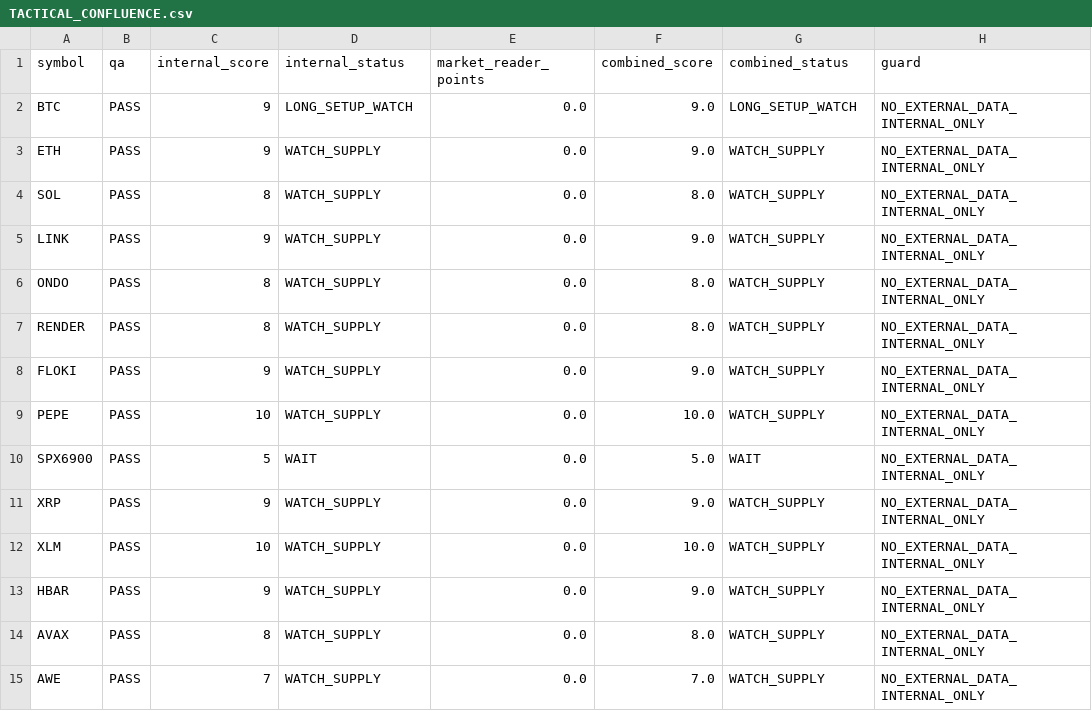
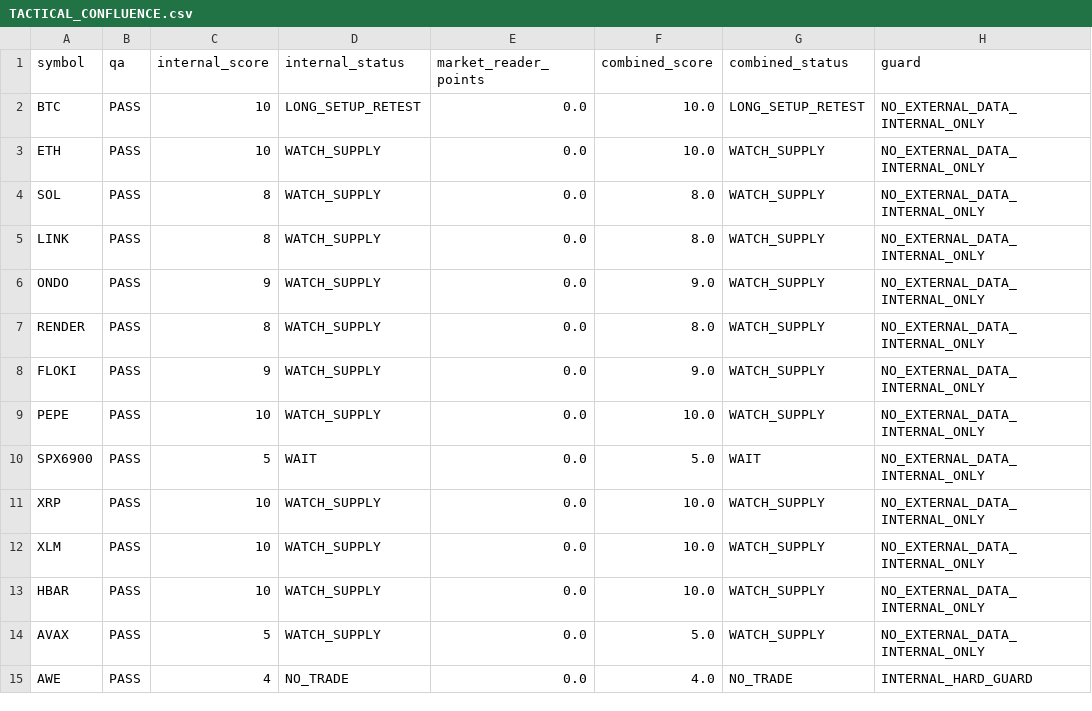
Before and after one commit to PawelKaminski12/TEST-LAB-V8, a CSV file: market_reader/TACTICAL_CONFLUENCE.csv, drawn as a sheet.

```diff
--- a/market_reader/TACTICAL_CONFLUENCE.csv
+++ b/market_reader/TACTICAL_CONFLUENCE.csv
@@ -1,7 +1,7 @@
 symbol,qa,internal_score,internal_status,market_reader_points,combined_score,combined_status,guard
-BTC,PASS,9,LONG_SETUP_WATCH,0.0,9.0,LONG_SETUP_WATCH,NO_EXTERNAL_DATA_INTERNAL_ONLY
-ETH,PASS,9,WATCH_SUPPLY,0.0,9.0,WATCH_SUPPLY,NO_EXTERNAL_DATA_INTERNAL_ONLY
+BTC,PASS,10,LONG_SETUP_RETEST,0.0,10.0,LONG_SETUP_RETEST,NO_EXTERNAL_DATA_INTERNAL_ONLY
+ETH,PASS,10,WATCH_SUPPLY,0.0,10.0,WATCH_SUPPLY,NO_EXTERNAL_DATA_INTERNAL_ONLY
 SOL,PASS,8,WATCH_SUPPLY,0.0,8.0,WATCH_SUPPLY,NO_EXTERNAL_DATA_INTERNAL_ONLY
-LINK,PASS,9,WATCH_SUPPLY,0.0,9.0,WATCH_SUPPLY,NO_EXTERNAL_DATA_INTERNAL_ONLY
-ONDO,PASS,8,WATCH_SUPPLY,0.0,8.0,WATCH_SUPPLY,NO_EXTERNAL_DATA_INTERNAL_ONLY
+LINK,PASS,8,WATCH_SUPPLY,0.0,8.0,WATCH_SUPPLY,NO_EXTERNAL_DATA_INTERNAL_ONLY
+ONDO,PASS,9,WATCH_SUPPLY,0.0,9.0,WATCH_SUPPLY,NO_EXTERNAL_DATA_INTERNAL_ONLY
 RENDER,PASS,8,WATCH_SUPPLY,0.0,8.0,WATCH_SUPPLY,NO_EXTERNAL_DATA_INTERNAL_ONLY
@@ -10,6 +10,6 @@ PEPE,PASS,10,WATCH_SUPPLY,0.0,10.0,WATCH_SUPPLY,NO_EXTERNAL_DATA_INTERNAL_ONLY
 SPX6900,PASS,5,WAIT,0.0,5.0,WAIT,NO_EXTERNAL_DATA_INTERNAL_ONLY
-XRP,PASS,9,WATCH_SUPPLY,0.0,9.0,WATCH_SUPPLY,NO_EXTERNAL_DATA_INTERNAL_ONLY
+XRP,PASS,10,WATCH_SUPPLY,0.0,10.0,WATCH_SUPPLY,NO_EXTERNAL_DATA_INTERNAL_ONLY
 XLM,PASS,10,WATCH_SUPPLY,0.0,10.0,WATCH_SUPPLY,NO_EXTERNAL_DATA_INTERNAL_ONLY
-HBAR,PASS,9,WATCH_SUPPLY,0.0,9.0,WATCH_SUPPLY,NO_EXTERNAL_DATA_INTERNAL_ONLY
-AVAX,PASS,8,WATCH_SUPPLY,0.0,8.0,WATCH_SUPPLY,NO_EXTERNAL_DATA_INTERNAL_ONLY
-AWE,PASS,7,WATCH_SUPPLY,0.0,7.0,WATCH_SUPPLY,NO_EXTERNAL_DATA_INTERNAL_ONLY
+HBAR,PASS,10,WATCH_SUPPLY,0.0,10.0,WATCH_SUPPLY,NO_EXTERNAL_DATA_INTERNAL_ONLY
+AVAX,PASS,5,WATCH_SUPPLY,0.0,5.0,WATCH_SUPPLY,NO_EXTERNAL_DATA_INTERNAL_ONLY
+AWE,PASS,4,NO_TRADE,0.0,4.0,NO_TRADE,INTERNAL_HARD_GUARD
```
Also changed, not shown: 1 other file.
